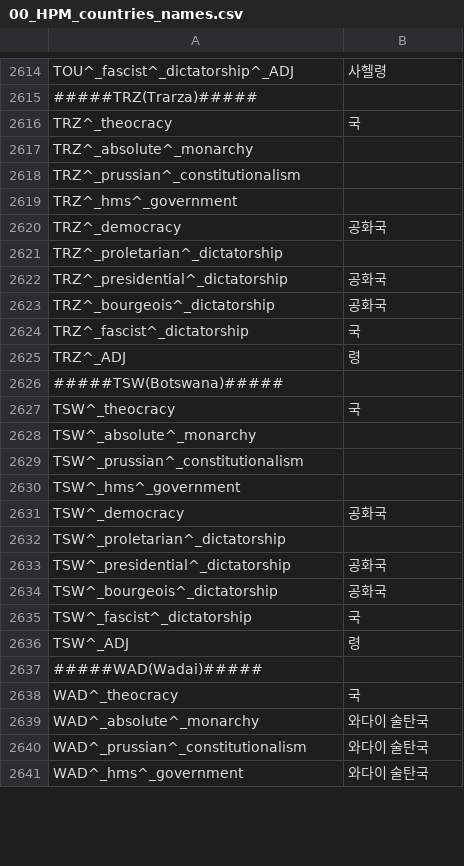
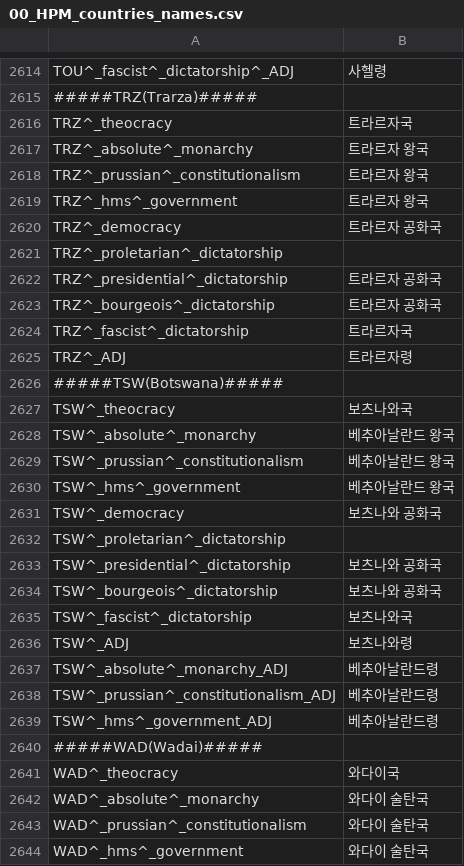
Before and after one commit to kimjeon-il/-Historical-Project-Mod-Korean-Patch, a CSV file: localisation/00_HPM_countries_names.csv, drawn as a sheet; only a part is shown, gaps mark what is left out; the diff covers the shown part only.

Commit message:
Update 00_HPM_countries_names.csv

```diff
--- a/localisation/00_HPM_countries_names.csv
+++ b/localisation/00_HPM_countries_names.csv
@@ -2615,25 +2615,28 @@ TOU^_fascist^_dictatorship^_ADJ;사헬령;;;;;;;;;;;;;
 #####TRZ(Trarza)#####
-TRZ^_theocracy;국;;;;;;;;;;;;;;
-TRZ^_absolute^_monarchy;;;;;;;;;;;;;;
-TRZ^_prussian^_constitutionalism;;;;;;;;;;;;;;
-TRZ^_hms^_government;;;;;;;;;;;;;;
-TRZ^_democracy; 공화국;;;;;;;;;;;;;
+TRZ^_theocracy;트라르자국;;;;;;;;;;;;;;
+TRZ^_absolute^_monarchy;트라르자 왕국;;;;;;;;;;;;;
+TRZ^_prussian^_constitutionalism;트라르자 왕국;;;;;;;;;;;;;
+TRZ^_hms^_government;트라르자 왕국;;;;;;;;;;;;;
+TRZ^_democracy;트라르자 공화국;;;;;;;;;;;;;
 TRZ^_proletarian^_dictatorship;;;;;;;;;;;;;;
-TRZ^_presidential^_dictatorship; 공화국;;;;;;;;;;;;;
-TRZ^_bourgeois^_dictatorship; 공화국;;;;;;;;;;;;;
-TRZ^_fascist^_dictatorship;국;;;;;;;;;;;;;
-TRZ^_ADJ;령;;;;;;;;;;;;;;
+TRZ^_presidential^_dictatorship;트라르자 공화국;;;;;;;;;;;;;
+TRZ^_bourgeois^_dictatorship;트라르자 공화국;;;;;;;;;;;;;
+TRZ^_fascist^_dictatorship;트라르자국;;;;;;;;;;;;;
+TRZ^_ADJ;트라르자령;;;;;;;;;;;;;;
 #####TSW(Botswana)#####
-TSW^_theocracy;국;;;;;;;;;;;;;;
-TSW^_absolute^_monarchy;;;;;;;;;;;;;;
-TSW^_prussian^_constitutionalism;;;;;;;;;;;;;;
-TSW^_hms^_government;;;;;;;;;;;;;;
-TSW^_democracy; 공화국;;;;;;;;;;;;;
+TSW^_theocracy;보츠나와국;;;;;;;;;;;;;;
+TSW^_absolute^_monarchy;베추아날란드 왕국;;;;;;;;;;;;;
+TSW^_prussian^_constitutionalism;베추아날란드 왕국;;;;;;;;;;;;;
+TSW^_hms^_government;베추아날란드 왕국;;;;;;;;;;;;;
+TSW^_democracy;보츠나와 공화국;;;;;;;;;;;;;
 TSW^_proletarian^_dictatorship;;;;;;;;;;;;;;
-TSW^_presidential^_dictatorship; 공화국;;;;;;;;;;;;;
-TSW^_bourgeois^_dictatorship; 공화국;;;;;;;;;;;;;
-TSW^_fascist^_dictatorship;국;;;;;;;;;;;;;
-TSW^_ADJ;령;;;;;;;;;;;;;;
+TSW^_presidential^_dictatorship;보츠나와 공화국;;;;;;;;;;;;;
+TSW^_bourgeois^_dictatorship;보츠나와 공화국;;;;;;;;;;;;;
+TSW^_fascist^_dictatorship;보츠나와국;;;;;;;;;;;;;
+TSW^_ADJ;보츠나와령;;;;;;;;;;;;;;
+TSW^_absolute^_monarchy_ADJ;베추아날란드령;;;;;;;;;;;;;
+TSW^_prussian^_constitutionalism_ADJ;베추아날란드령;;;;;;;;;;;;;
+TSW^_hms^_government_ADJ;베추아날란드령;;;;;;;;;;;;;
 #####WAD(Wadai)#####
-WAD^_theocracy;국;;;;;;;;;;;;;;
+WAD^_theocracy;와다이국;;;;;;;;;;;;;;
 WAD^_absolute^_monarchy;와다이 술탄국;;;;;;;;;;;;;
```
Also changed, not shown: 1 added row, 1 removed row and 48 edited cells elsewhere in this file.
